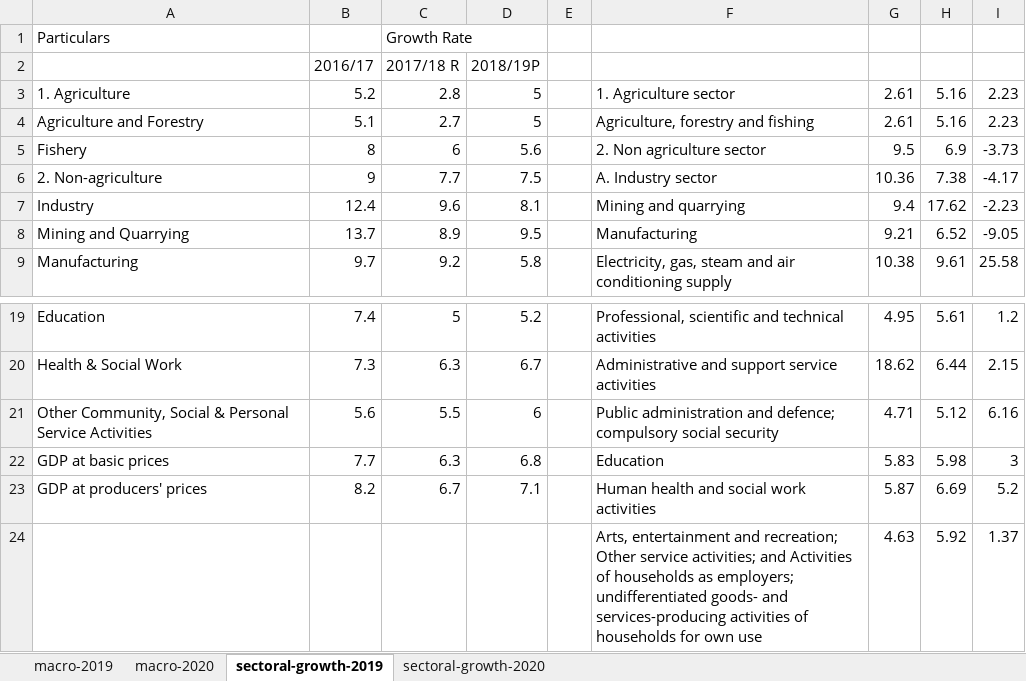
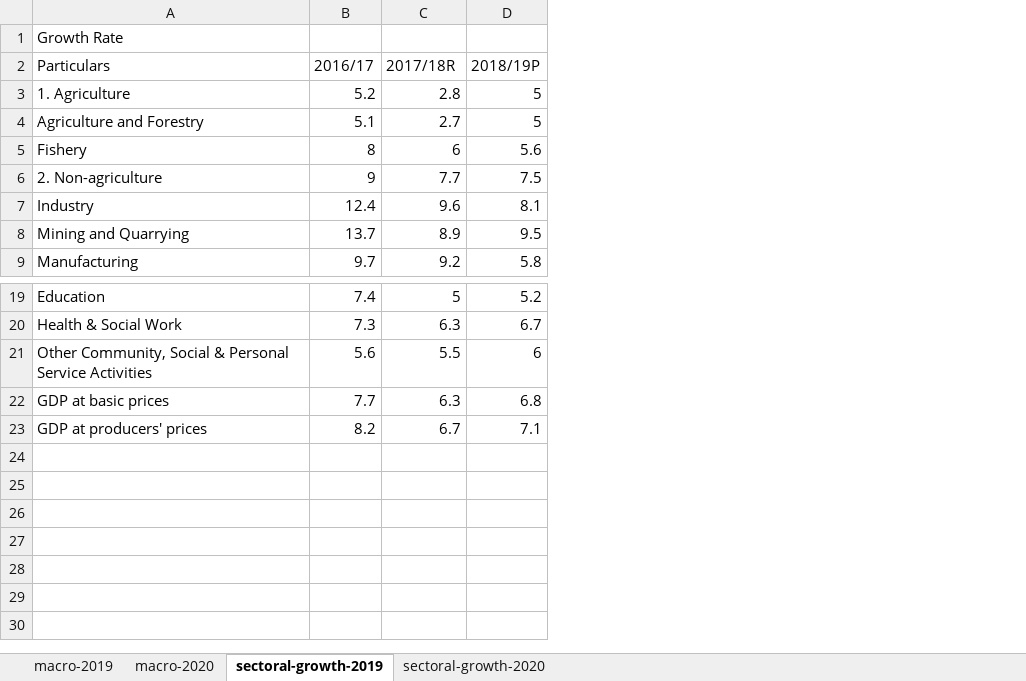
Before and after one commit to DeependraD/comprehensive-crap-banking, an Excel workbook: data/macroeconomic-indicators.xlsx, sheet sectoral-growth-2019, drawn as a sheet; only a part is shown, gaps mark what is left out; values as stored, in another font and other column widths than the file's, no borders; removed rows and columns are numbered as before the commit, all else as after; the diff names each change by its address in the sheet, - before the commit and + after, or states it on an @@ line.

```diff
--- a/data/macroeconomic-indicators.xlsx (sheet sectoral-growth-2019)
+++ b/data/macroeconomic-indicators.xlsx (sheet sectoral-growth-2019)
-column E, empty
-column F, rows 3-9: 1. Agriculture sector | Agriculture, forestry and fishing | 2. Non agriculture sector | A. Industry sector | Mining and quarrying | Manufacturing | Electricity, gas, steam and air conditioning supply; rows 19-23: Professional, scientific and technical activities | Administrative and support service activities | Public administration and defence; compulsory social security | Education | Human health and social work activities
-column G, rows 3-9: 2.61 | 2.61 | 9.5 | 10.36 | 9.4 | 9.21 | 10.38; rows 19-23: 4.95 | 18.62 | 4.71 | 5.83 | 5.87
-column H, rows 3-9: 5.16 | 5.16 | 6.9 | 7.38 | 17.62 | 6.52 | 9.61; rows 19-23: 5.61 | 6.44 | 5.12 | 5.98 | 6.69
-column I, rows 3-9: 2.23 | 2.23 | -3.73 | -4.17 | -2.23 | -9.05 | 25.58; rows 19-23: 1.2 | 2.15 | 6.16 | 3 | 5.2
+row 1: Growth Rate
-B2: (empty)
+B2: 2016/17
-C2: Growth Rate
+C2: 2017/18R
-D2: (empty)
+D2: 2018/19P
-row 2:  | 2016/17 | 2017/18 R | 2018/19P
-row 24:  |  |  |  |  | Arts, entertainment and recreation; Other service activities; and Activities of households as employers; undifferentiated goods- and services-producing activities of households for own use | 4.63 | 5.92 | 1.37
```
Also changed, not shown: sheet sectoral-growth-2020, 8 other files.
